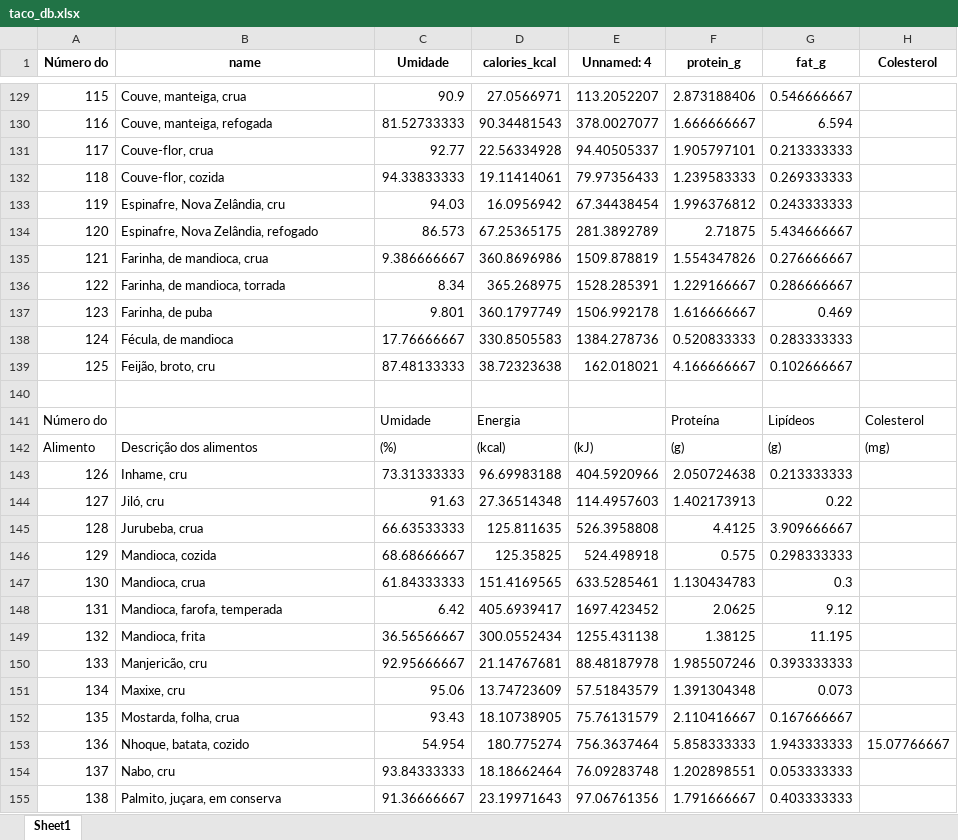
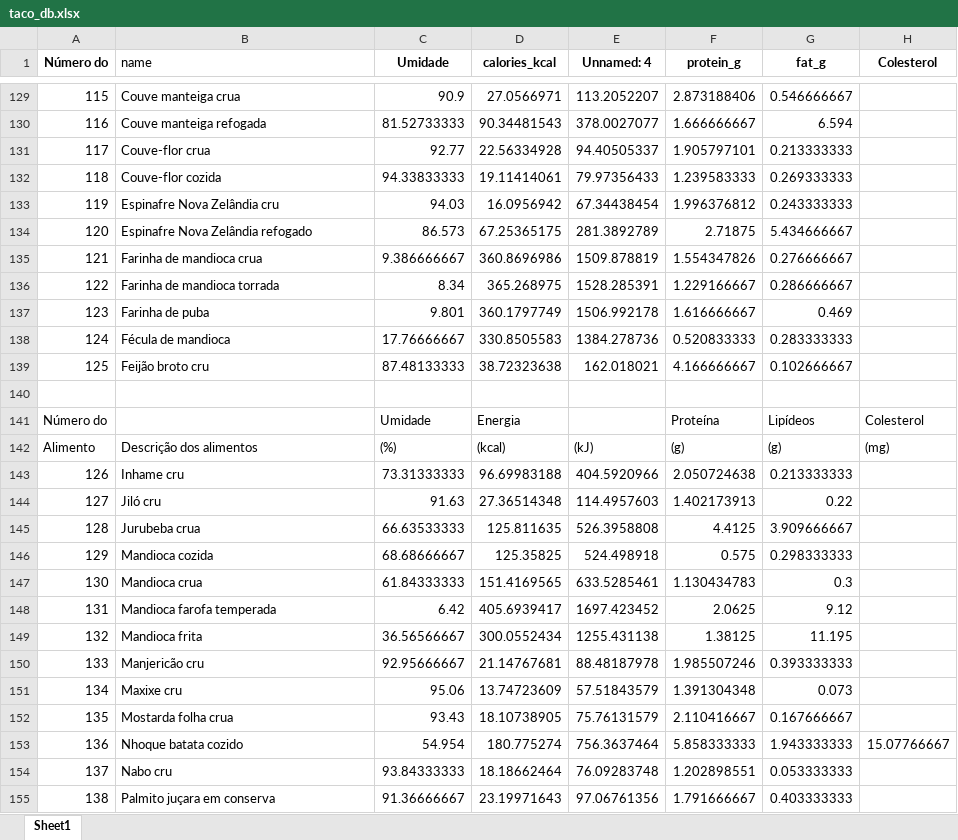
Before and after one commit to RodrigoFranca2004/sustento-back, an Excel workbook: data/taco_db.xlsx, sheet Sheet1, drawn as a sheet; only a part is shown, gaps mark what is left out; values as stored, in another font and other column widths than the file's, no borders; charts and pictures not drawn; the diff covers the shown part only; the diff names each change by its address in the sheet, - before the commit and + after, or states it on an @@ line.

```diff
--- a/data/taco_db.xlsx (sheet Sheet1)
+++ b/data/taco_db.xlsx (sheet Sheet1)
@@ B1 bold: on → off, alignment: center → left @@
-B129 (name): Couve, manteiga, crua
+B129 (name): Couve manteiga crua
-B130 (name): Couve, manteiga, refogada
+B130 (name): Couve manteiga refogada
-B131 (name): Couve-flor, crua
+B131 (name): Couve-flor crua
-B132 (name): Couve-flor, cozida
+B132 (name): Couve-flor cozida
-B133 (name): Espinafre, Nova Zelândia, cru
+B133 (name): Espinafre Nova Zelândia cru
-B134 (name): Espinafre, Nova Zelândia, refogado
+B134 (name): Espinafre Nova Zelândia refogado
-B135 (name): Farinha, de mandioca, crua
+B135 (name): Farinha de mandioca crua
-B136 (name): Farinha, de mandioca, torrada
+B136 (name): Farinha de mandioca torrada
-B137 (name): Farinha, de puba
+B137 (name): Farinha de puba
-B138 (name): Fécula, de mandioca
+B138 (name): Fécula de mandioca
-B139 (name): Feijão, broto, cru
+B139 (name): Feijão broto cru
-B143 (name): Inhame, cru
+B143 (name): Inhame cru
-B144 (name): Jiló, cru
+B144 (name): Jiló cru
-B145 (name): Jurubeba, crua
+B145 (name): Jurubeba crua
-B146 (name): Mandioca, cozida
+B146 (name): Mandioca cozida
-B147 (name): Mandioca, crua
+B147 (name): Mandioca crua
-B148 (name): Mandioca, farofa, temperada
+B148 (name): Mandioca farofa temperada
-B149 (name): Mandioca, frita
+B149 (name): Mandioca frita
-B150 (name): Manjericão, cru
+B150 (name): Manjericão cru
-B151 (name): Maxixe, cru
+B151 (name): Maxixe cru
-B152 (name): Mostarda, folha, crua
+B152 (name): Mostarda folha crua
-B153 (name): Nhoque, batata, cozido
+B153 (name): Nhoque batata cozido
-B154 (name): Nabo, cru
+B154 (name): Nabo cru
-B155 (name): Palmito, juçara, em conserva
+B155 (name): Palmito juçara em conserva
```
Also changed, not shown: 544 edited cells elsewhere in this sheet, charts or pictures.
